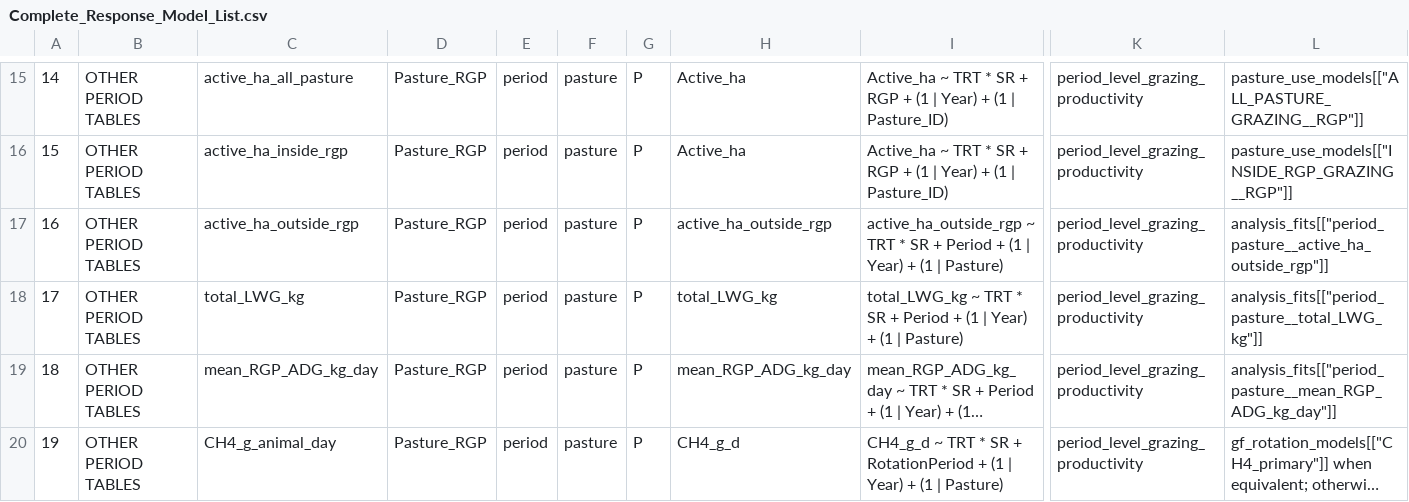
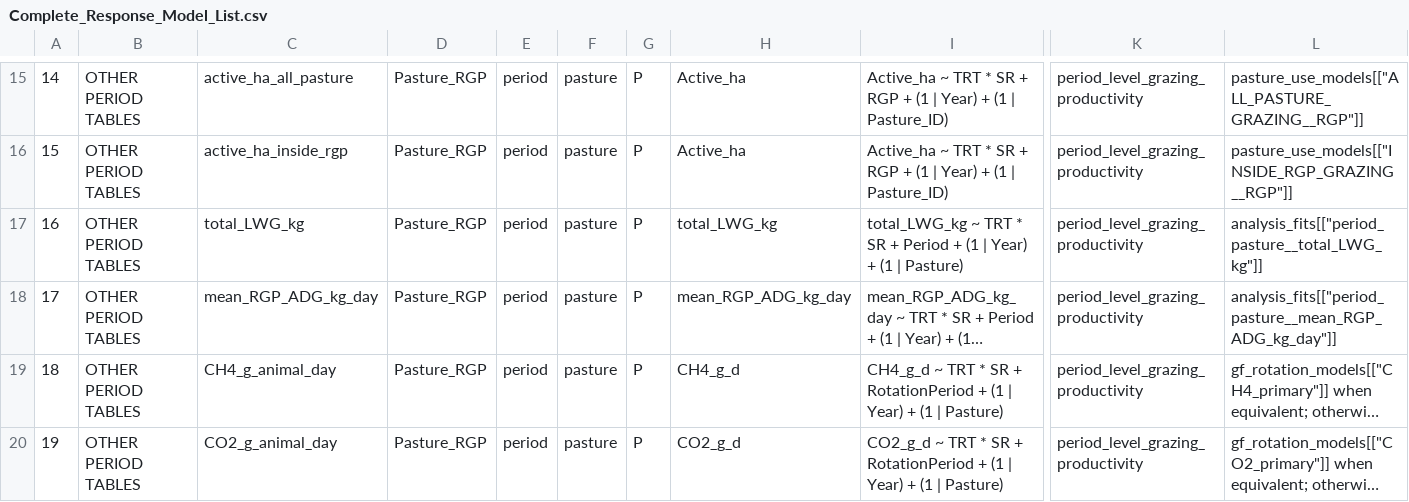
Before and after one commit to SlayerM21/VF, a CSV file: Complete_Response_Model_List.csv, drawn as a sheet; only a part is shown, gaps mark what is left out; the shorter side is filled out with more unchanged rows; long unchanged cells end in …; removed rows and columns are numbered as before the commit, all else as after; rows hold the shown columns only; the diff names each change by its address in the sheet, - before the commit and + after, or states it on an @@ line.

```diff
--- a/Complete_Response_Model_List.csv
+++ b/Complete_Response_Model_List.csv
-row 17: 16 | OTHER PERIOD TABLES | active_ha_outside_rgp | Pasture_RGP | period | pasture | P | active_ha_outside_rgp | active_ha_outside_rgp ~ TRT * SR + Period + (1 | Year) + (1 | Pasture) | period_level_grazing_productivity | analysis_fits[["period_pasture__active_ha_outside_rgp"]]
@@ column A renumbered from row 17 down @@
```
Also changed, not shown: Analysis_Export_Audit.csv, Response_Model_Inventory.csv, 9 other files.
